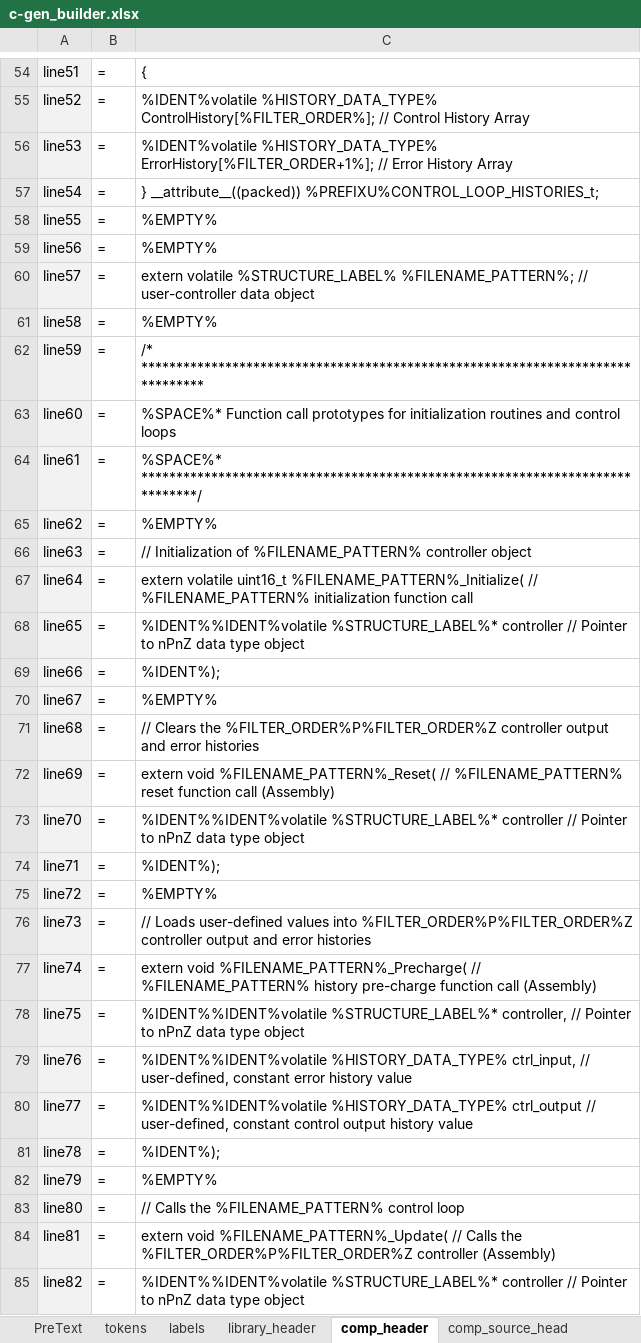
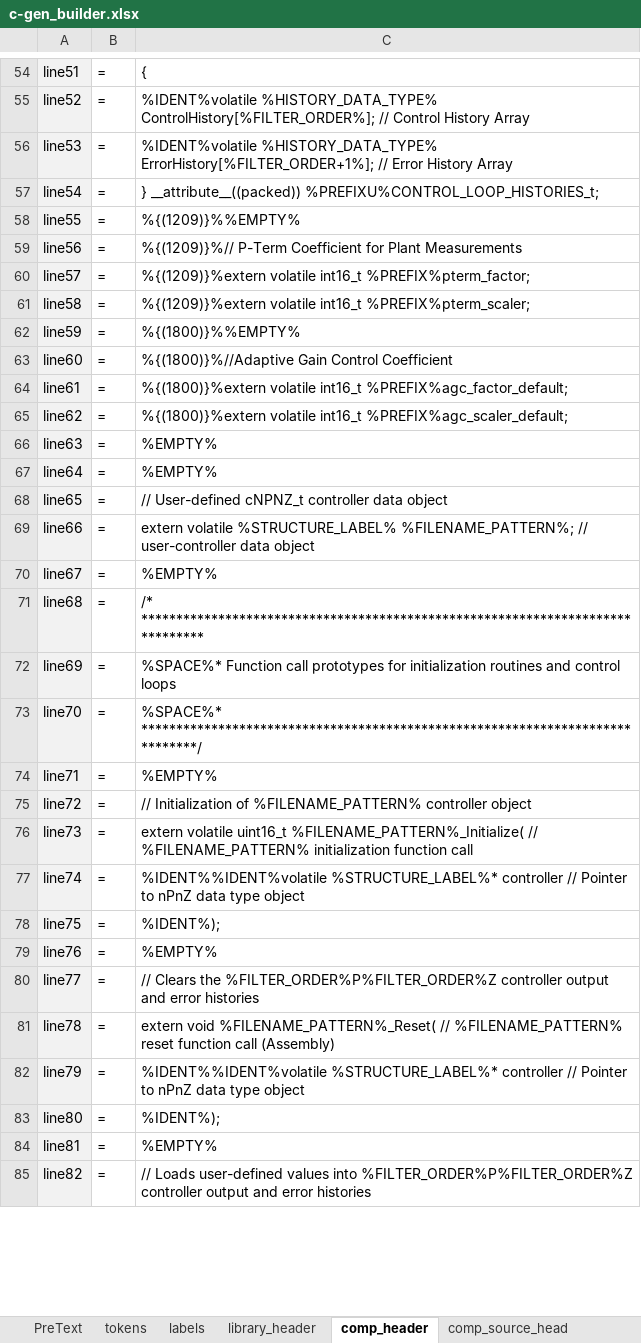
Before and after one commit to microchip-pic-avr-tools/powersmart-dcld, an Excel workbook: tools/c-gen_builder.xlsx, sheet comp_header, drawn as a sheet; only a part is shown, gaps mark what is left out; values as stored, in another font and other column widths than the file's, no borders; the diff covers the shown part only; the diff names each change by its address in the sheet, - before the commit and + after, or states it on an @@ line.

```diff
--- a/tools/c-gen_builder.xlsx (sheet comp_header)
+++ b/tools/c-gen_builder.xlsx (sheet comp_header)
-C58: %EMPTY%
+C58: %{(1209)}%%EMPTY%
-C59: %EMPTY%
+C59: %{(1209)}%// P-Term Coefficient for Plant Measurements
-C60: extern volatile %STRUCTURE_LABEL% %FILENAME_PATTERN%; // user-controller data object
+C60: %{(1209)}%extern volatile int16_t %PREFIX%pterm_factor;
-C61: %EMPTY%
+C61: %{(1209)}%extern volatile int16_t %PREFIX%pterm_scaler;
-C62: /* *******************************************************************************
+C62: %{(1800)}%%EMPTY%
-C63: %SPACE%* Function call prototypes for initialization routines and control loops
+C63: %{(1800)}%//Adaptive Gain Control Coefficient
-C64: %SPACE%* ******************************************************************************/
+C64: %{(1800)}%extern volatile int16_t %PREFIX%agc_factor_default;
-C65: %EMPTY%
+C65: %{(1800)}%extern volatile int16_t %PREFIX%agc_scaler_default;
-C66: // Initialization of %FILENAME_PATTERN% controller object
+C66: %EMPTY%
-C67: extern volatile uint16_t %FILENAME_PATTERN%_Initialize( // %FILENAME_PATTERN% initialization function call
+C67: %EMPTY%
-C68: %IDENT%%IDENT%volatile %STRUCTURE_LABEL%* controller // Pointer to nPnZ data type object
+C68: // User-defined cNPNZ_t controller data object
-C69: %IDENT%);
+C69: extern volatile %STRUCTURE_LABEL% %FILENAME_PATTERN%; // user-controller data object
-C71: // Clears the %FILTER_ORDER%P%FILTER_ORDER%Z controller output and error histories
+C71: /* *******************************************************************************
-C72: extern void %FILENAME_PATTERN%_Reset( // %FILENAME_PATTERN% reset function call (Assembly)
+C72: %SPACE%* Function call prototypes for initialization routines and control loops
-C73: %IDENT%%IDENT%volatile %STRUCTURE_LABEL%* controller // Pointer to nPnZ data type object
+C73: %SPACE%* ******************************************************************************/
-C74: %IDENT%);
+C74: %EMPTY%
-C75: %EMPTY%
+C75: // Initialization of %FILENAME_PATTERN% controller object
-C76: // Loads user-defined values into %FILTER_ORDER%P%FILTER_ORDER%Z controller output and error histories
+C76: extern volatile uint16_t %FILENAME_PATTERN%_Initialize( // %FILENAME_PATTERN% initialization function call
-C77: extern void %FILENAME_PATTERN%_Precharge( // %FILENAME_PATTERN% history pre-charge function call (Assembly)
+C77: %IDENT%%IDENT%volatile %STRUCTURE_LABEL%* controller // Pointer to nPnZ data type object
-C78: %IDENT%%IDENT%volatile %STRUCTURE_LABEL%* controller, // Pointer to nPnZ data type object
+C78: %IDENT%);
-C79: %IDENT%%IDENT%volatile %HISTORY_DATA_TYPE% ctrl_input, // user-defined, constant error history value
+C79: %EMPTY%
-C80: %IDENT%%IDENT%volatile %HISTORY_DATA_TYPE% ctrl_output // user-defined, constant control output history value
+C80: // Clears the %FILTER_ORDER%P%FILTER_ORDER%Z controller output and error histories
-C81: %IDENT%);
+C81: extern void %FILENAME_PATTERN%_Reset( // %FILENAME_PATTERN% reset function call (Assembly)
-C82: %EMPTY%
+C82: %IDENT%%IDENT%volatile %STRUCTURE_LABEL%* controller // Pointer to nPnZ data type object
-C83: // Calls the %FILENAME_PATTERN% control loop
+C83: %IDENT%);
-C84: extern void %FILENAME_PATTERN%_Update( // Calls the %FILTER_ORDER%P%FILTER_ORDER%Z controller (Assembly)
+C84: %EMPTY%
-C85: %IDENT%%IDENT%volatile %STRUCTURE_LABEL%* controller // Pointer to nPnZ data type object
+C85: // Loads user-defined values into %FILTER_ORDER%P%FILTER_ORDER%Z controller output and error histories
```
Also changed, not shown: 9 added rows and 18 edited cells elsewhere in this sheet, sheet library_header, sheet comp_source_head, sheet comp_source_init, sheet PreText, formulas that keep their value, tools/assembly_gen_builder.xlsm.
